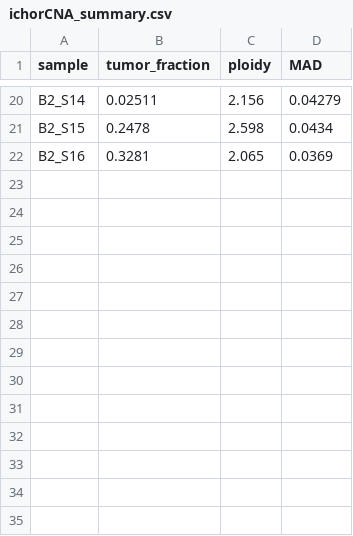
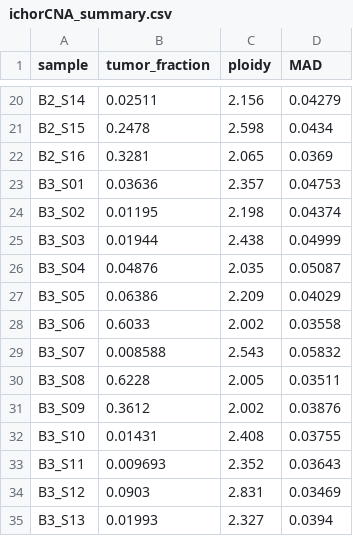
Before and after one commit to nhsas1/PTCL_ctDNA_2026, a CSV file: results/ichorCNA/ichorCNA_summary.csv, drawn as a sheet; only a part is shown, gaps mark what is left out; the diff names each change by its address in the sheet, - before the commit and + after, or states it on an @@ line.

Commit message:
Add Batch 3 ichorCNA results: summary CSV updated and 13 params files added

```diff
--- a/results/ichorCNA/ichorCNA_summary.csv
+++ b/results/ichorCNA/ichorCNA_summary.csv
+row 23: B3_S01 | 0.03636 | 2.357 | 0.04753
+row 24: B3_S02 | 0.01195 | 2.198 | 0.04374
+row 25: B3_S03 | 0.01944 | 2.438 | 0.04999
+row 26: B3_S04 | 0.04876 | 2.035 | 0.05087
+row 27: B3_S05 | 0.06386 | 2.209 | 0.04029
+row 28: B3_S06 | 0.6033 | 2.002 | 0.03558
+row 29: B3_S07 | 0.008588 | 2.543 | 0.05832
+row 30: B3_S08 | 0.6228 | 2.005 | 0.03511
+row 31: B3_S09 | 0.3612 | 2.002 | 0.03876
+row 32: B3_S10 | 0.01431 | 2.408 | 0.03755
+row 33: B3_S11 | 0.009693 | 2.352 | 0.03643
+row 34: B3_S12 | 0.0903 | 2.831 | 0.03469
+row 35: B3_S13 | 0.01993 | 2.327 | 0.0394
```
Also changed, not shown: 13 other files.
